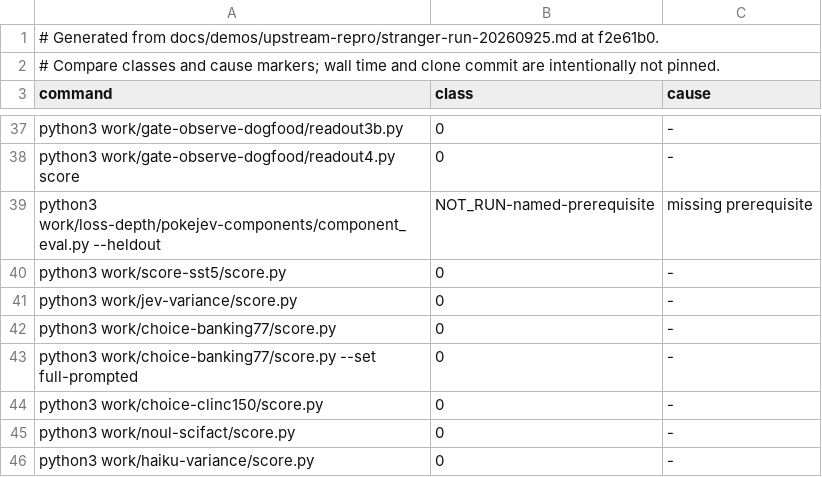
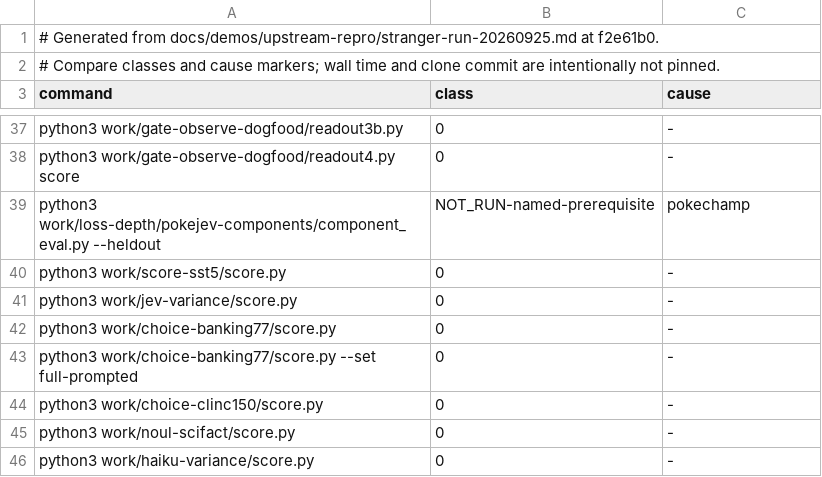
Before and after one commit to JYeswak/jev_playground, a TSV file: docs/demos/upstream-repro/stranger-run-expected.tsv, drawn as a sheet; only a part is shown, gaps mark what is left out.

Commit message:
[test] pin pokechamp stranger cause

```diff
--- a/docs/demos/upstream-repro/stranger-run-expected.tsv
+++ b/docs/demos/upstream-repro/stranger-run-expected.tsv
@@ -38,3 +38,3 @@ python3 work/gate-observe-dogfood/readout3b.py	0	-
 python3 work/gate-observe-dogfood/readout4.py score	0	-
-python3 work/loss-depth/pokejev-components/component_eval.py --heldout	NOT_RUN-named-prerequisite	missing prerequisite
+python3 work/loss-depth/pokejev-components/component_eval.py --heldout	NOT_RUN-named-prerequisite	pokechamp
 python3 work/score-sst5/score.py	0	-
```
